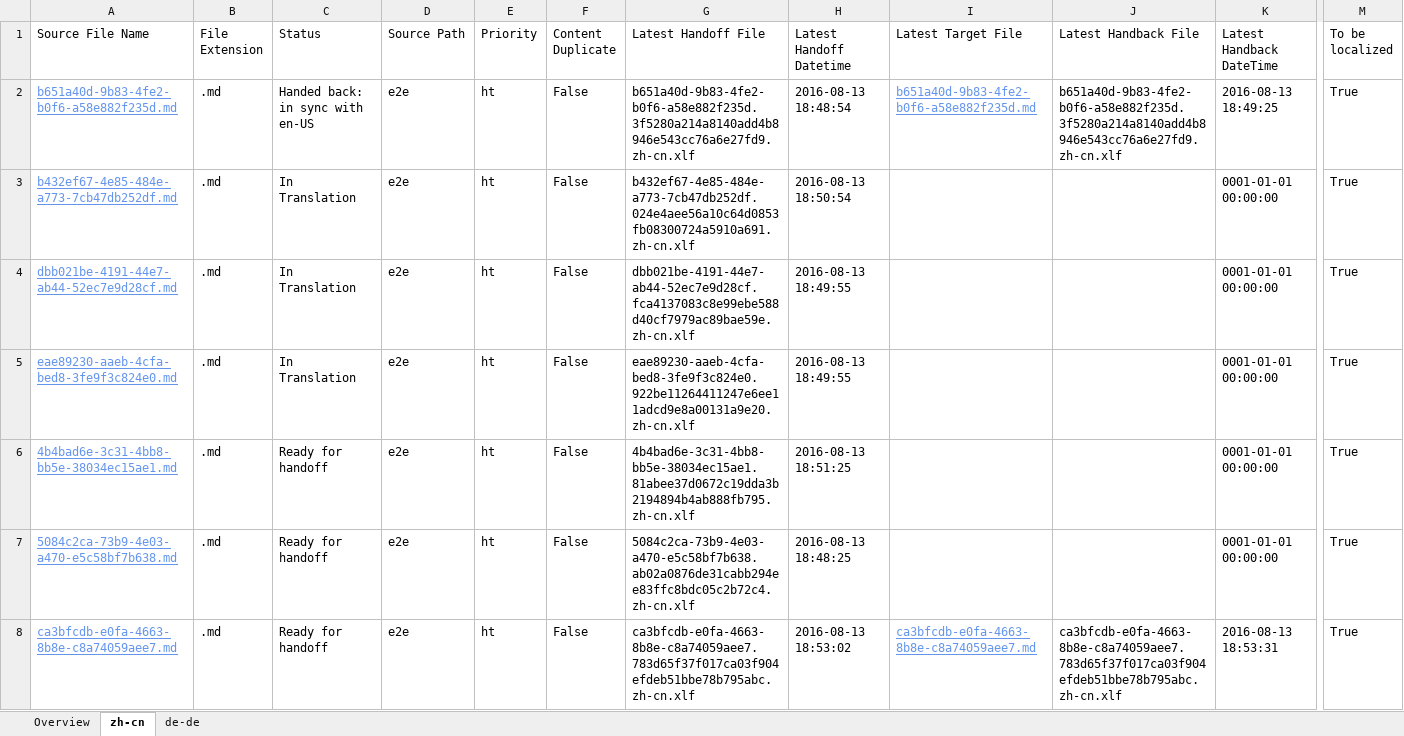
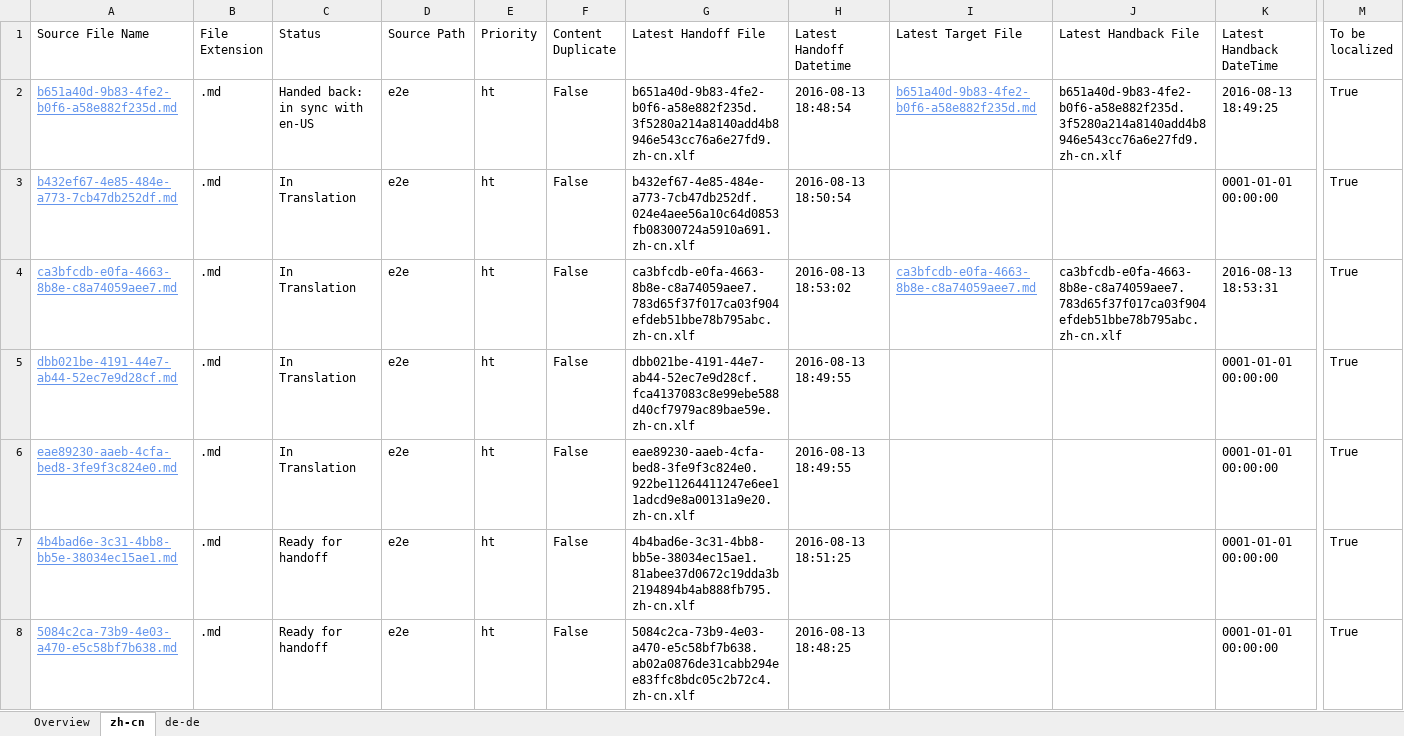
Before and after one commit to OpenLocalizationTestOrg/olhandback-e2e, an Excel workbook: ol-handback/OpenLocalizationTestOrg/oltest/ci/localization-status.xlsx, sheet zh-cn, drawn as a sheet; only a part is shown, gaps mark what is left out; values as stored, in another font and other column widths than the file's, no borders; table styles not drawn; removed rows and columns are numbered as before the commit, all else as after; rows hold the shown columns only; the diff names each change by its address in the sheet, - before the commit and + after, or states it on an @@ line.

```diff
--- a/ol-handback/OpenLocalizationTestOrg/oltest/ci/localization-status.xlsx (sheet zh-cn)
+++ b/ol-handback/OpenLocalizationTestOrg/oltest/ci/localization-status.xlsx (sheet zh-cn)
+row 4: ca3bfcdb-e0fa-4663-8b8e-c8a74059aee7.md | .md | In Translation | e2e | ht | False | ca3bfcdb-e0fa-4663-8b8e-c8a74059aee7.783d65f37f017ca03f904efdeb51bbe78b795abc.zh-cn.xlf | 2016-08-13 18:53:02 | ca3bfcdb-e0fa-4663-8b8e-c8a74059aee7.md | ca3bfcdb-e0fa-4663-8b8e-c8a74059aee7.783d65f37f017ca03f904efdeb51bbe78b795abc.zh-cn.xlf | 2016-08-13 18:53:31 | True
-row 8: ca3bfcdb-e0fa-4663-8b8e-c8a74059aee7.md | .md | Ready for handoff | e2e | ht | False | ca3bfcdb-e0fa-4663-8b8e-c8a74059aee7.783d65f37f017ca03f904efdeb51bbe78b795abc.zh-cn.xlf | 2016-08-13 18:53:02 | ca3bfcdb-e0fa-4663-8b8e-c8a74059aee7.md | ca3bfcdb-e0fa-4663-8b8e-c8a74059aee7.783d65f37f017ca03f904efdeb51bbe78b795abc.zh-cn.xlf | 2016-08-13 18:53:31 | True
```
Also changed, not shown: sheet de-de, sheet Overview.
